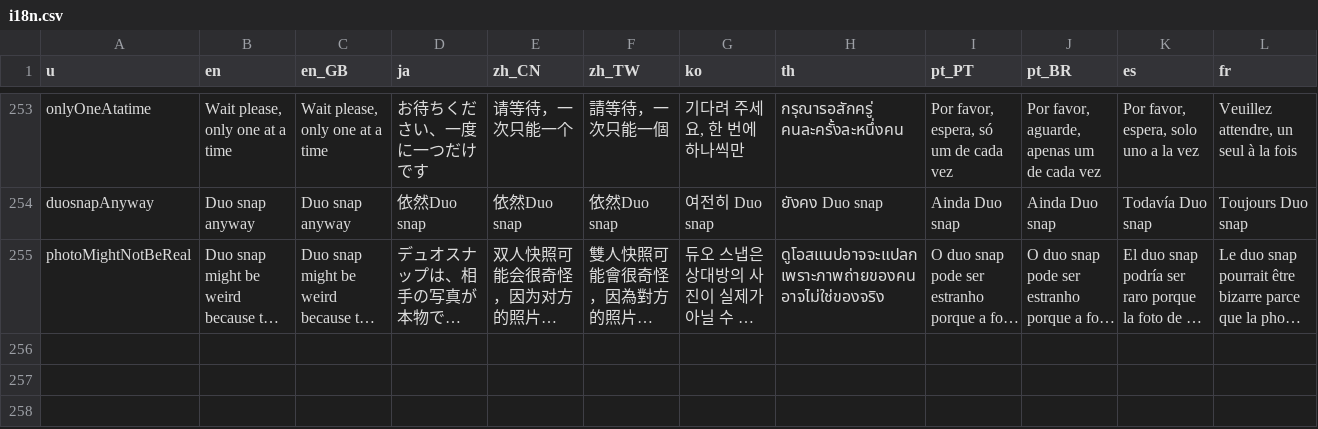
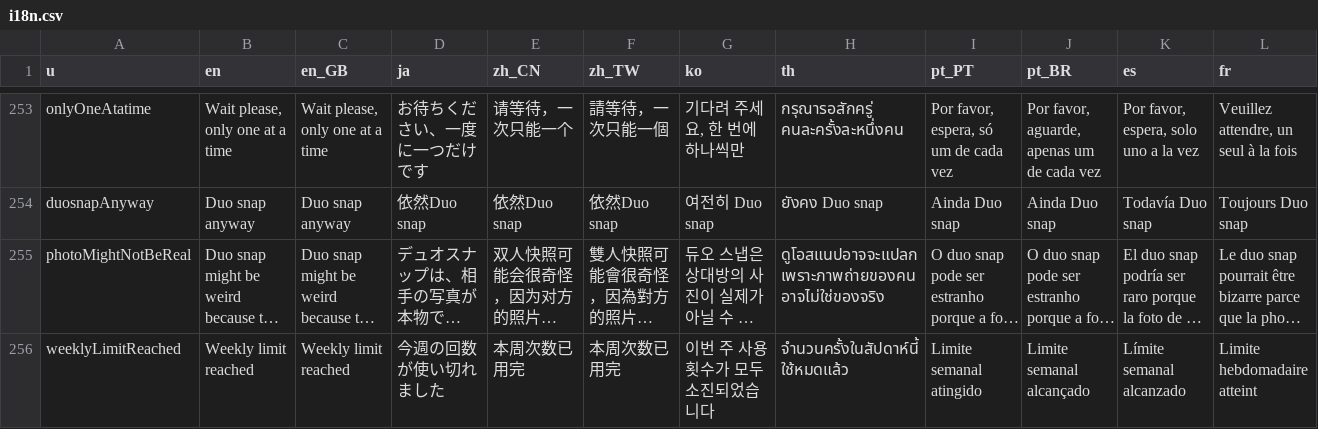
Before and after one commit to zhangyc/pixify-flutter, a CSV file: assets_dev/i18n.csv, drawn as a sheet; only a part is shown, gaps mark what is left out; long unchanged cells end in …; rows hold the shown columns only; the diff names each change by its address in the sheet, - before the commit and + after, or states it on an @@ line.

```diff
--- a/assets_dev/i18n.csv
+++ b/assets_dev/i18n.csv
+row 256: weeklyLimitReached | Weekly limit reached | Weekly limit reached | 今週の回数が使い切れました | 本周次数已用完 | 本周次数已用完 | 이번 주 사용 횟수가 모두 소진되었습니다 | จำนวนครั้งในสัปดาห์นี้ใช้หมดแล้ว | Limite semanal atingido | Limite semanal alcançado | Límite semanal alcanzado | Limite hebdomadaire atteint
```
Also changed, not shown: 35 other files.
